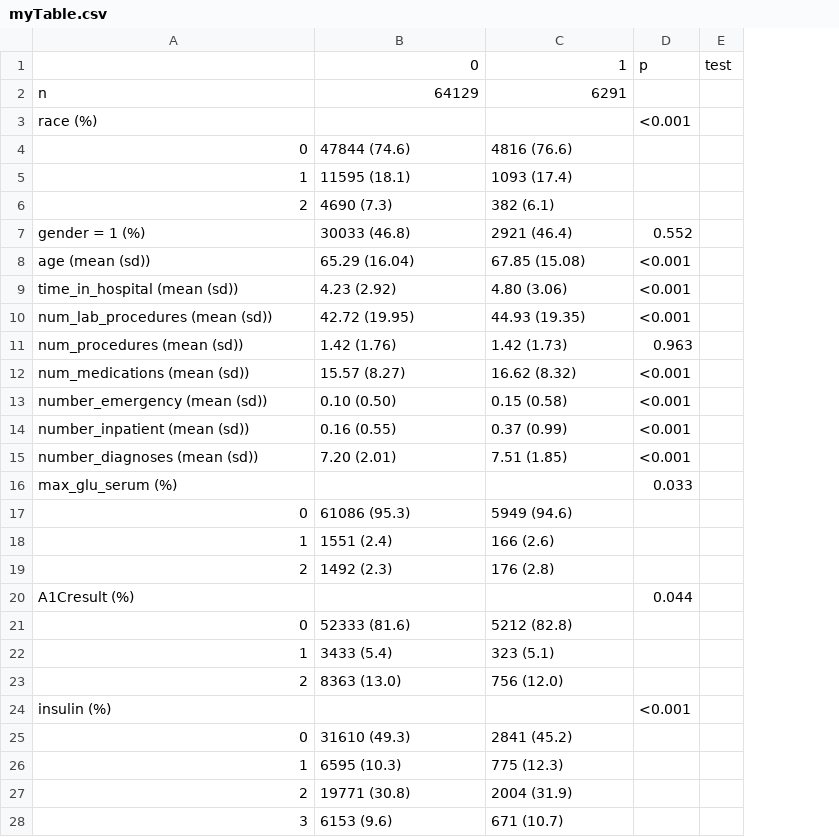
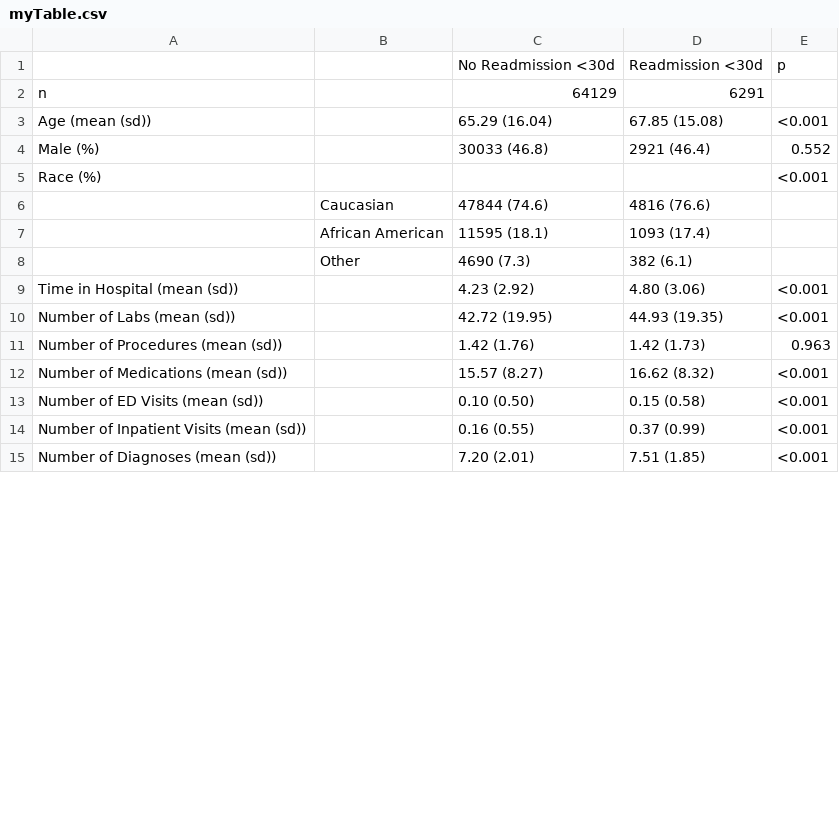
Before and after one commit to jwaring8/BST260-Final-Project, a CSV file: docs/myTable.csv, drawn as a sheet; only a part is shown; removed rows and columns are numbered as before the commit, all else as after; the diff covers the shown part only; the diff names each change by its address in the sheet, - before the commit and + after, or states it on an @@ line.

Commit message:
Updated variable levels and re-ordered covariates

```diff
--- a/docs/myTable.csv
+++ b/docs/myTable.csv
+column B, rows 6-8: Caucasian | African American | Other
-column E, empty
-row 1:  | 0 | 1 | p | test
+row 1:  |  | No Readmission <30d | Readmission <30d | p
+row 3: Age (mean (sd)) |  | 65.29 (16.04) | 67.85 (15.08) | <0.001
+row 4: Male (%) |  | 30033 (46.8) | 2921 (46.4) | 0.552
-A5: race (%)
+A5: Race (%)
-A6: 0
+A6: (empty)
-A7: 1
+A7: (empty)
-A8: 2
+A8: (empty)
-row 7: gender = 1 (%) | 30033 (46.8) | 2921 (46.4) | 0.552
-row 8: age (mean (sd)) | 65.29 (16.04) | 67.85 (15.08) | <0.001
-A9: time_in_hospital (mean (sd))
+A9: Time in Hospital (mean (sd))
-A10: num_lab_procedures (mean (sd))
+A10: Number of Labs (mean (sd))
-A11: num_procedures (mean (sd))
+A11: Number of Procedures (mean (sd))
-A12: num_medications (mean (sd))
+A12: Number of Medications (mean (sd))
-A13: number_emergency (mean (sd))
+A13: Number of ED Visits (mean (sd))
-A14: number_inpatient (mean (sd))
+A14: Number of Inpatient Visits (mean (sd))
-A15: number_diagnoses (mean (sd))
+A15: Number of Diagnoses (mean (sd))
-row 16: max_glu_serum (%) |  |  | 0.033
-row 17: 0 | 61086 (95.3) | 5949 (94.6)
-row 18: 1 | 1551 (2.4) | 166 (2.6)
-row 19: 2 | 1492 (2.3) | 176 (2.8)
-row 20: A1Cresult (%) |  |  | 0.044
-row 21: 0 | 52333 (81.6) | 5212 (82.8)
-row 22: 1 | 3433 (5.4) | 323 (5.1)
-row 23: 2 | 8363 (13.0) | 756 (12.0)
-row 24: insulin (%) |  |  | <0.001
-row 25: 0 | 31610 (49.3) | 2841 (45.2)
-row 26: 1 | 6595 (10.3) | 775 (12.3)
-row 27: 2 | 19771 (30.8) | 2004 (31.9)
-row 28: 3 | 6153 (9.6) | 671 (10.7)
```
Also changed, not shown: 20 added rows, 7 removed rows and 24 edited cells elsewhere in this file.
